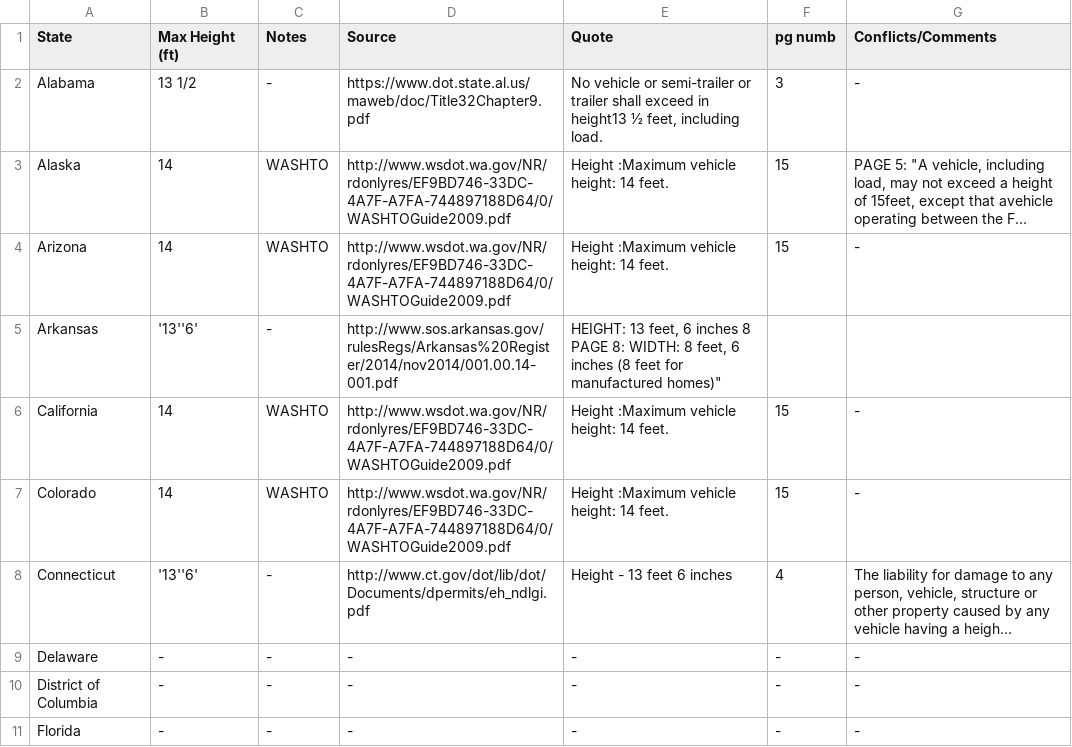
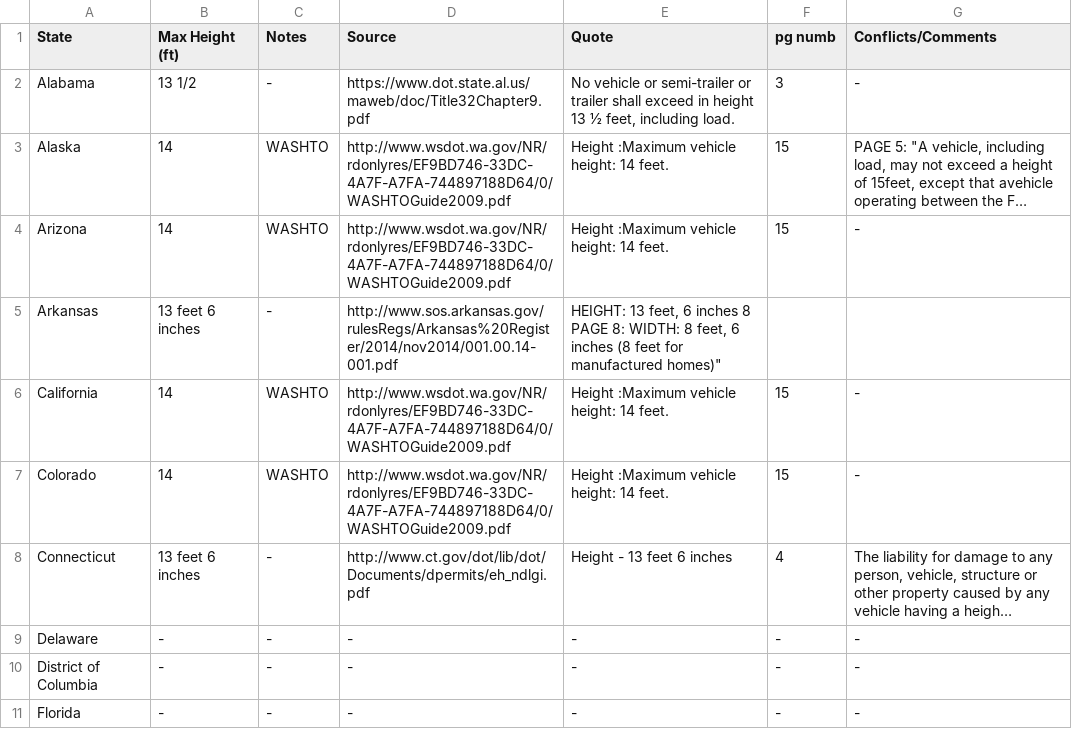
Before and after one commit to lucasgelfond/vehicle-restrictions, a CSV file: Motor Vehicle Height Restriction.csv, drawn as a sheet; only a part is shown; long unchanged cells end in …; the diff names each change by its address in the sheet, - before the commit and + after, or states it on an @@ line.

```diff
--- a/Motor Vehicle Height Restriction.csv
+++ b/Motor Vehicle Height Restriction.csv
-E2 (Quote): …exceed in height13 ½ feet,…
+E2 (Quote): …exceed in height 13 ½ feet,…
-B5 (Max Height (ft)): '13''6'
+B5 (Max Height (ft)): 13 feet 6 inches
-B8 (Max Height (ft)): '13''6'
+B8 (Max Height (ft)): 13 feet 6 inches
```
Also changed, not shown: 1 other file.
